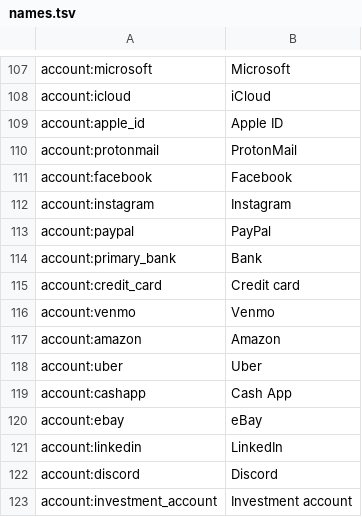
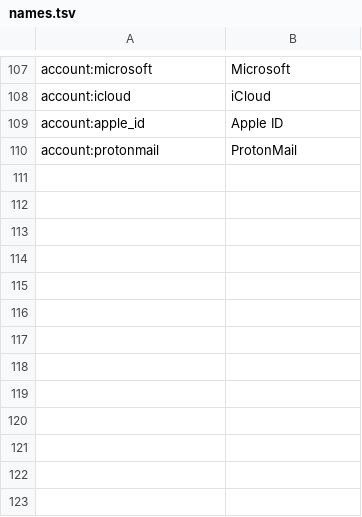
Before and after one commit to lizTheDeveloper/privacy-the-game, a TSV file: collective/job/names.tsv, drawn as a sheet; only a part is shown, gaps mark what is left out; the diff names each change by its address in the sheet, - before the commit and + after, or states it on an @@ line.

```diff
--- a/collective/job/names.tsv
+++ b/collective/job/names.tsv
-row 111: account:facebook | Facebook
-row 112: account:instagram | Instagram
-row 113: account:paypal | PayPal
-row 114: account:primary_bank | Bank
-row 115: account:credit_card | Credit card
-row 116: account:venmo | Venmo
-row 117: account:amazon | Amazon
-row 118: account:uber | Uber
-row 119: account:cashapp | Cash App
-row 120: account:ebay | eBay
-row 121: account:linkedin | LinkedIn
-row 122: account:discord | Discord
-row 123: account:investment_account | Investment account
```
Also changed, not shown: 3 other files.
